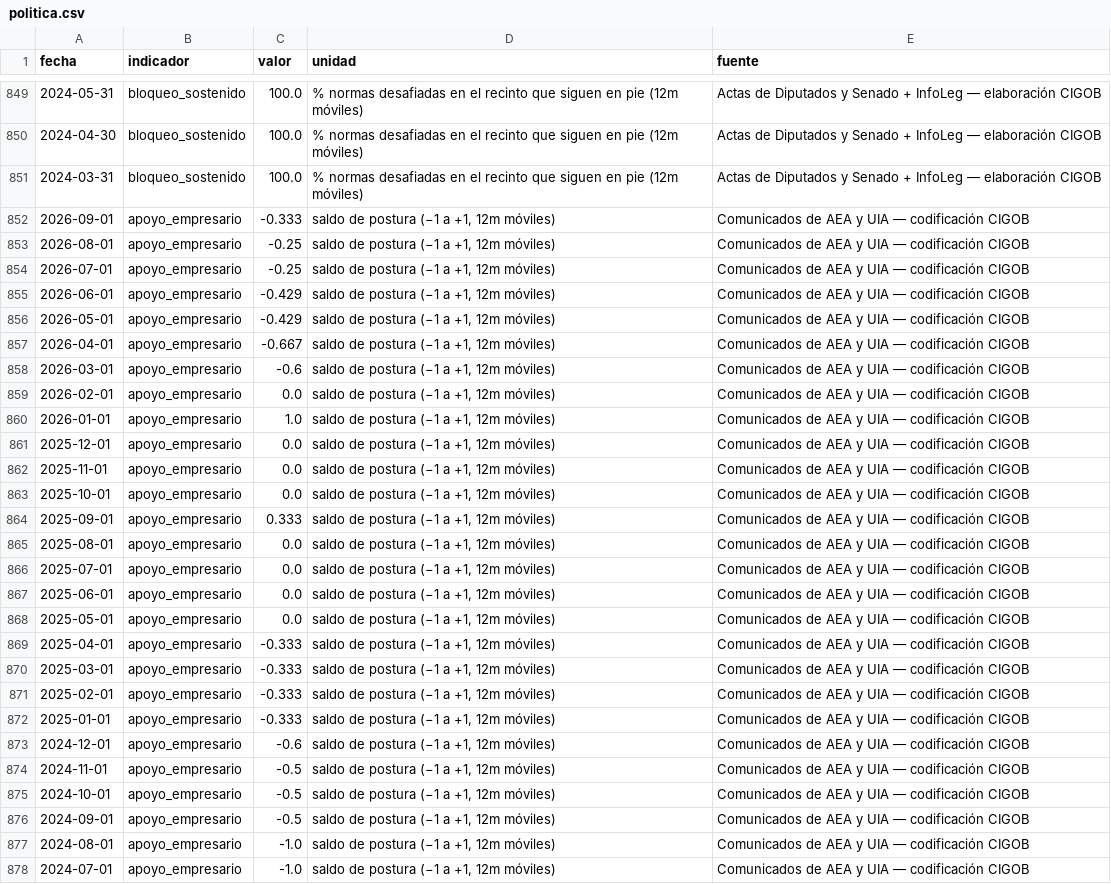
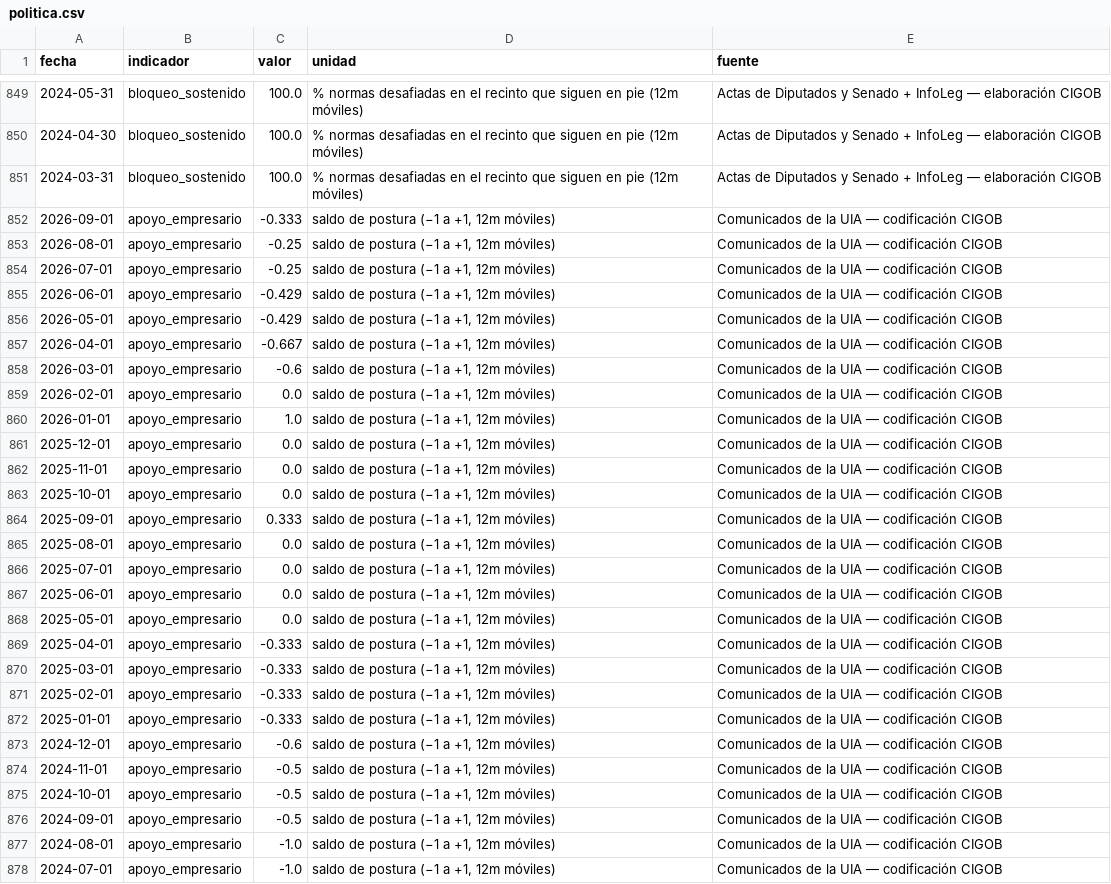
Before and after one commit to Juanpintoselso33/cigob-informe-coyuntura, a CSV file: projects/informe_coyuntura/output/series/politica.csv, drawn as a sheet; only a part is shown, gaps mark what is left out; the diff covers the shown part only; the diff names each change by its address in the sheet, - before the commit and + after, or states it on an @@ line.

```diff
--- a/projects/informe_coyuntura/output/series/politica.csv
+++ b/projects/informe_coyuntura/output/series/politica.csv
-E852:E878 (fuente): Comunicados de AEA y UIA — codificación CIGOB
+E852:E878 (fuente): Comunicados de la UIA — codificación CIGOB
```
Also changed, not shown: 3 edited cells elsewhere in this file, 2 other files.
